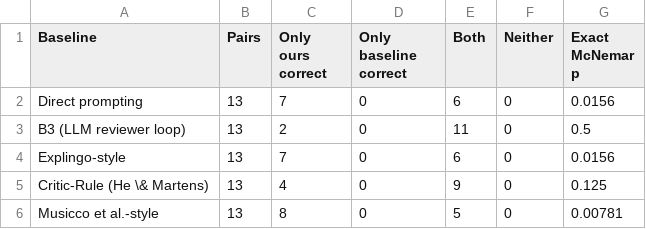
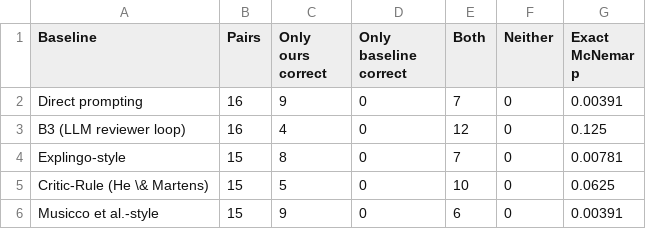
Before and after one commit to SharathChandra1546/Team16_Multi_XAI_HR, a CSV file: backend/results_phase3/paper/table_paired_tests.csv, drawn as a sheet.

```diff
--- a/backend/results_phase3/paper/table_paired_tests.csv
+++ b/backend/results_phase3/paper/table_paired_tests.csv
@@ -1,6 +1,6 @@
 Baseline,Pairs,Only ours correct,Only baseline correct,Both,Neither,Exact McNemar p
-Direct prompting,13,7,0,6,0,0.0156
-B3 (LLM reviewer loop),13,2,0,11,0,0.5
-Explingo-style,13,7,0,6,0,0.0156
-Critic-Rule (He \& Martens),13,4,0,9,0,0.125
-Musicco et al.-style,13,8,0,5,0,0.00781
+Direct prompting,16,9,0,7,0,0.00391
+B3 (LLM reviewer loop),16,4,0,12,0,0.125
+Explingo-style,15,8,0,7,0,0.00781
+Critic-Rule (He \& Martens),15,5,0,10,0,0.0625
+Musicco et al.-style,15,9,0,6,0,0.00391
```
Also changed, not shown: backend/results_phase3/paper/table_error_types.csv, backend/results_phase3/paper/table_faults_llm.csv, 41 other files.
